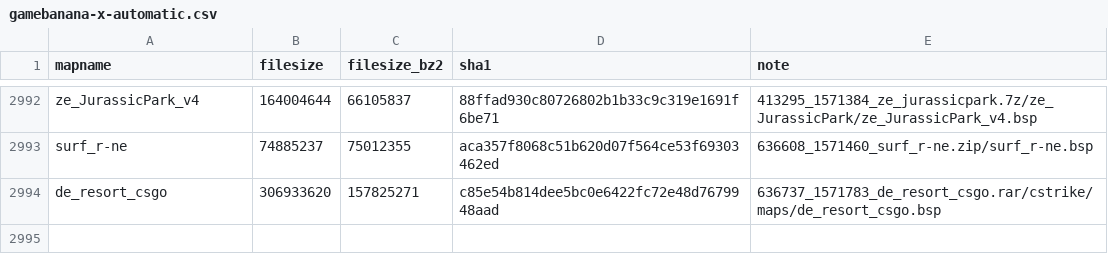
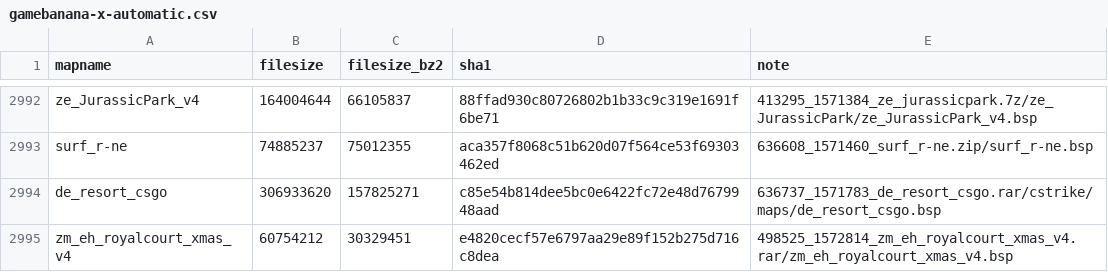
Before and after one commit to srcwr/maps-cstrike, a CSV file: unprocessed/gamebanana-x-automatic.csv, drawn as a sheet; only a part is shown, gaps mark what is left out.

```diff
--- a/unprocessed/gamebanana-x-automatic.csv
+++ b/unprocessed/gamebanana-x-automatic.csv
@@ -2994 +2994,2 @@ surf_r-ne,74885237,75012355,aca357f8068c51b620d07f564ce53f69303462ed,636608_1571
 de_resort_csgo,306933620,157825271,c85e54b814dee5bc0e6422fc72e48d7679948aad,636737_1571783_de_resort_csgo.rar/cstrike/maps/de_resort_csgo.bsp
+zm_eh_royalcourt_xmas_v4,60754212,30329451,e4820cecf57e6797aa29e89f152b275d716c8dea,498525_1572814_zm_eh_royalcourt_xmas_v4.rar/zm_eh_royalcourt_xmas_v4.bsp
```
Also changed, not shown: gamebanana-modified-times.csv, recently_added.csv, 1 other file.
